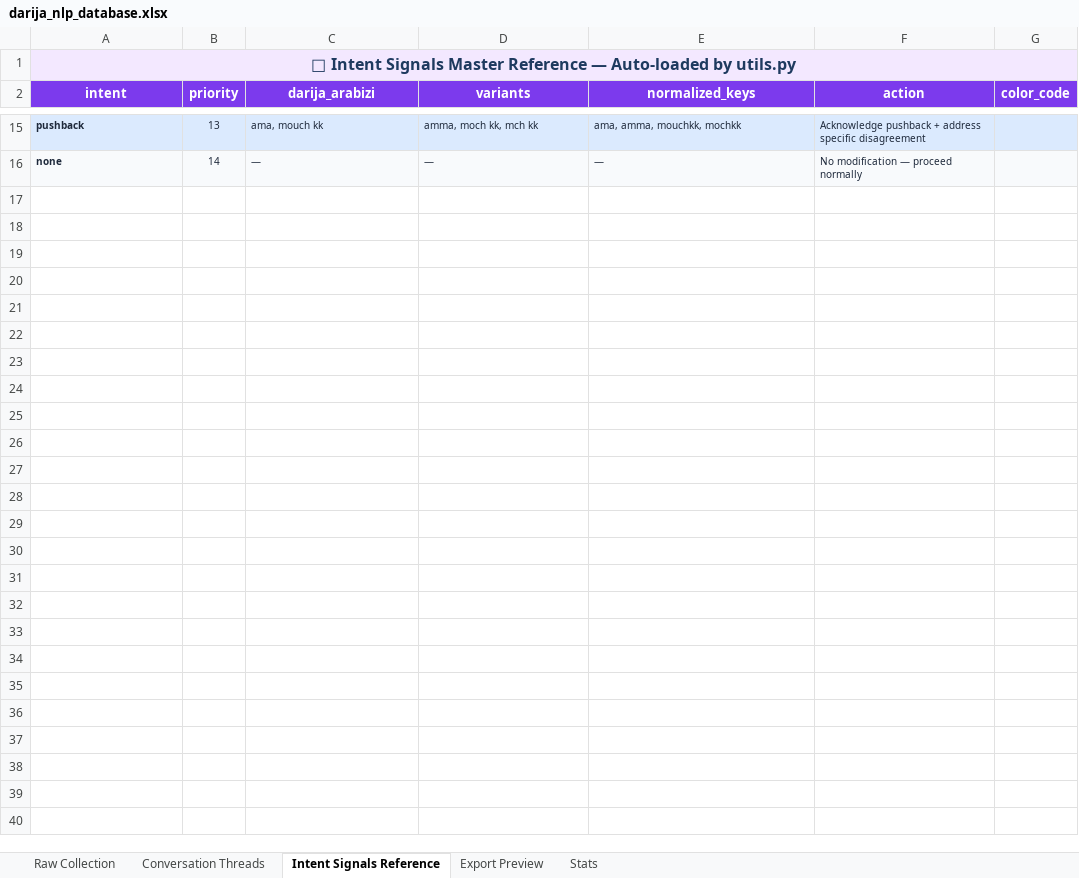
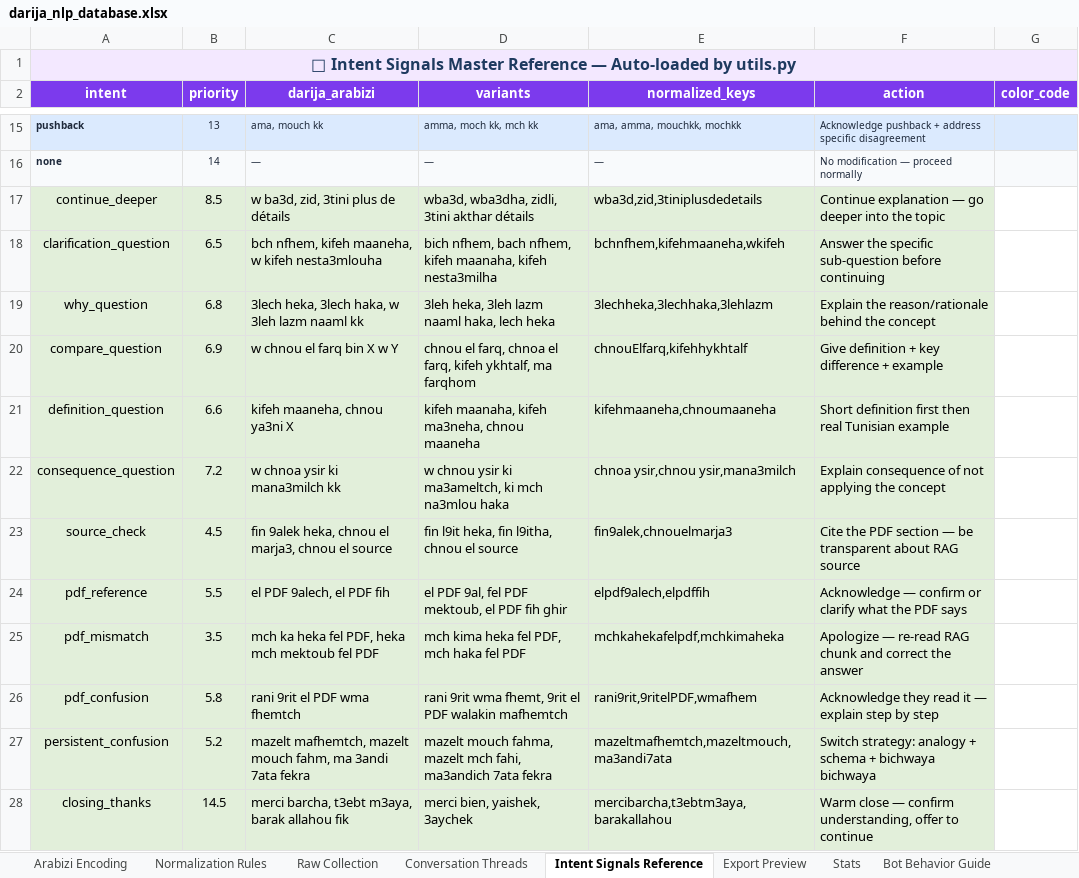
Before and after one commit to elaaabidi04/Fassarli-Ai, an Excel workbook: darija_nlp_database.xlsx, sheet Intent Signals Reference, drawn as a sheet; only a part is shown, gaps mark what is left out; values as stored, in another font and other column widths than the file's, no borders; the diff names each change by its address in the sheet, - before the commit and + after, or states it on an @@ line.

Commit message:
Add /improve command, 26-intent NLP system, dark mode fixes, connection error handling

```diff
--- a/darija_nlp_database.xlsx (sheet Intent Signals Reference)
+++ b/darija_nlp_database.xlsx (sheet Intent Signals Reference)
+sheet tab: Arabizi Encoding
+sheet tab: Normalization Rules
+sheet tab: Bot Behavior Guide
+row 17: continue_deeper | 8.5 | w ba3d, zid, 3tini plus de détails | wba3d, wba3dha, zidli, 3tini akthar détails | wba3d,zid,3tiniplusdedetails | Continue explanation — go deeper into the topic
+row 18: clarification_question | 6.5 | bch nfhem, kifeh maaneha, w kifeh nesta3mlouha | bich nfhem, bach nfhem, kifeh maanaha, kifeh nesta3milha | bchnfhem,kifehmaaneha,wkifeh | Answer the specific sub-question before continuing
+row 19: why_question | 6.8 | 3lech heka, 3lech haka, w 3leh lazm naaml kk | 3leh heka, 3leh lazm naaml haka, lech heka | 3lechheka,3lechhaka,3lehlazm | Explain the reason/rationale behind the concept
+row 20: compare_question | 6.9 | w chnou el farq bin X w Y | chnou el farq, chnoa el farq, kifeh ykhtalf, ma farqhom | chnouElfarq,kifehhykhtalf | Give definition + key difference + example
+row 21: definition_question | 6.6 | kifeh maaneha, chnou ya3ni X | kifeh maanaha, kifeh ma3neha, chnou maaneha | kifehmaaneha,chnoumaaneha | Short definition first then real Tunisian example
+row 22: consequence_question | 7.2 | w chnoa ysir ki mana3milch kk | w chnou ysir ki ma3ameltch, ki mch na3mlou haka | chnoa ysir,chnou ysir,mana3milch | Explain consequence of not applying the concept
+row 23: source_check | 4.5 | fin 9alek heka, chnou el marja3, chnou el source | fin l9it heka, fin l9itha, chnou el source | fin9alek,chnouelmarja3 | Cite the PDF section — be transparent about RAG source
+row 24: pdf_reference | 5.5 | el PDF 9alech, el PDF fih | el PDF 9al, fel PDF mektoub, el PDF fih ghir | elpdf9alech,elpdffih | Acknowledge — confirm or clarify what the PDF says
+row 25: pdf_mismatch | 3.5 | mch ka heka fel PDF, heka mch mektoub fel PDF | mch kima heka fel PDF, mch haka fel PDF | mchkahekafelpdf,mchkimaheka | Apologize — re-read RAG chunk and correct the answer
+row 26: pdf_confusion | 5.8 | rani 9rit el PDF wma fhemtch | rani 9rit wma fhemt, 9rit el PDF walakin mafhemtch | rani9rit,9ritelPDF,wmafhem | Acknowledge they read it — explain step by step
+row 27: persistent_confusion | 5.2 | mazelt mafhemtch, mazelt mouch fahm, ma 3andi 7ata fekra | mazelt mouch fahma, mazelt mch fahi, ma3andich 7ata fekra | mazeltmafhemtch,mazeltmouch,ma3andi7ata | Switch strategy: analogy + schema + bichwaya bichwaya
+row 28: closing_thanks | 14.5 | merci barcha, t3ebt m3aya, barak allahou fik | merci bien, yaishek, 3aychek | mercibarcha,t3ebtm3aya,barakallahou | Warm close — confirm understanding, offer to continue
```
Also changed, not shown: sheet Raw Collection, sheet Stats, other sheet tabs, 4 other files.
